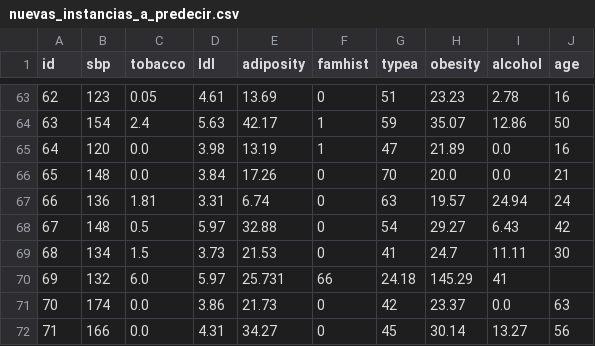
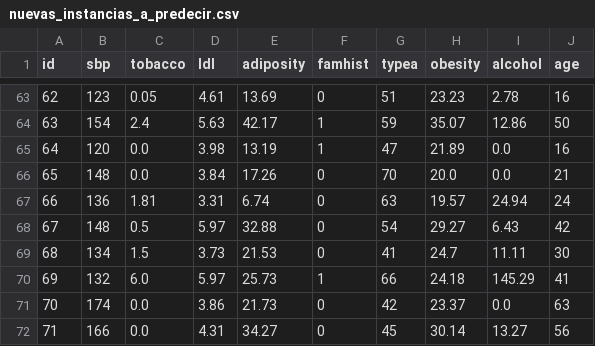
Before and after one commit to Nhyu12/gestionDatos, a CSV file: data/nuevas_instancias_a_predecir.csv, drawn as a sheet; only a part is shown, gaps mark what is left out.

Commit message:
Add files via upload

```diff
--- a/data/nuevas_instancias_a_predecir.csv
+++ b/data/nuevas_instancias_a_predecir.csv
@@ -69,3 +69,3 @@ id,sbp,tobacco,ldl,adiposity,famhist,typea,obesity,alcohol,age
 68,134,1.5,3.73,21.53,0,41,24.7,11.11,30
-69,132,6.0,5.97,25.731,66,24.18,145.29,41
+69,132,6.0,5.97,25.73,1,66,24.18,145.29,41
 70,174,0.0,3.86,21.73,0,42,23.37,0.0,63
```
